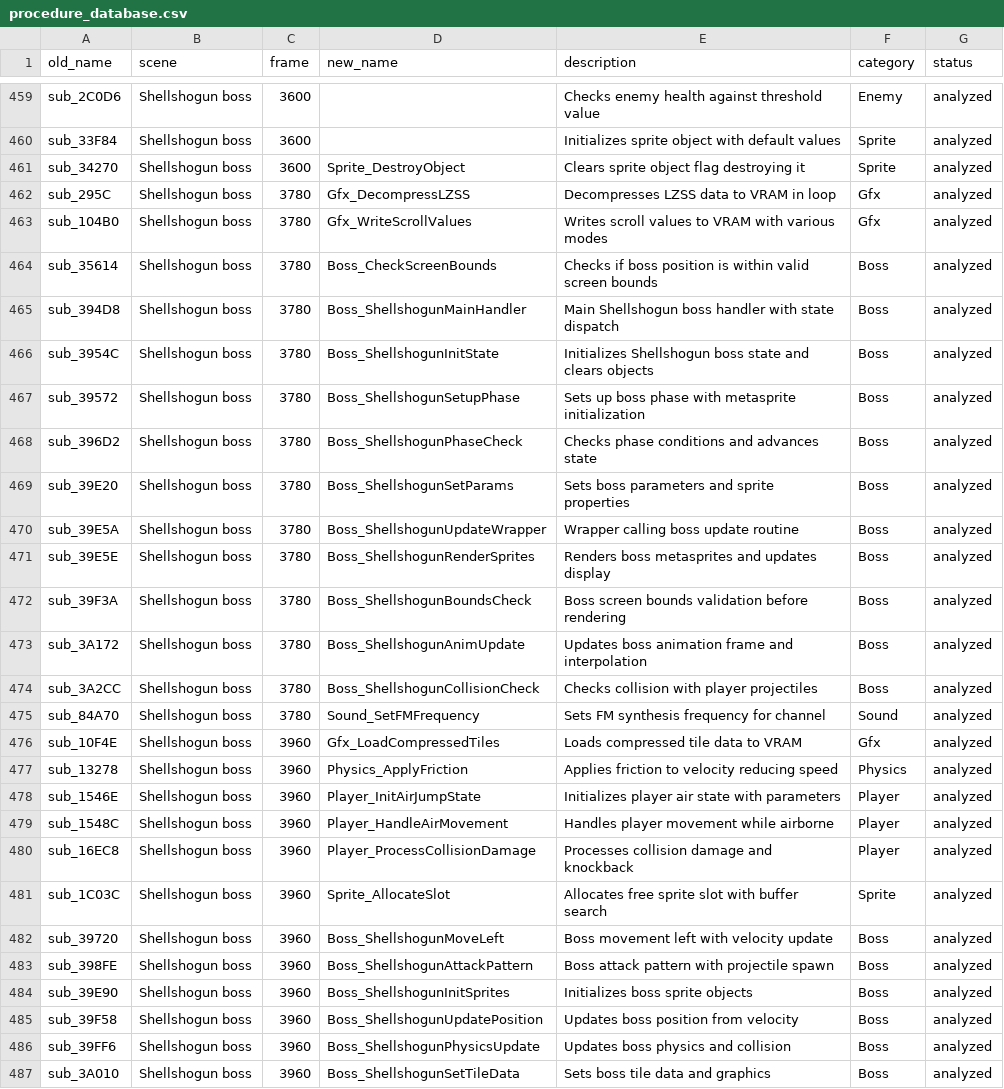
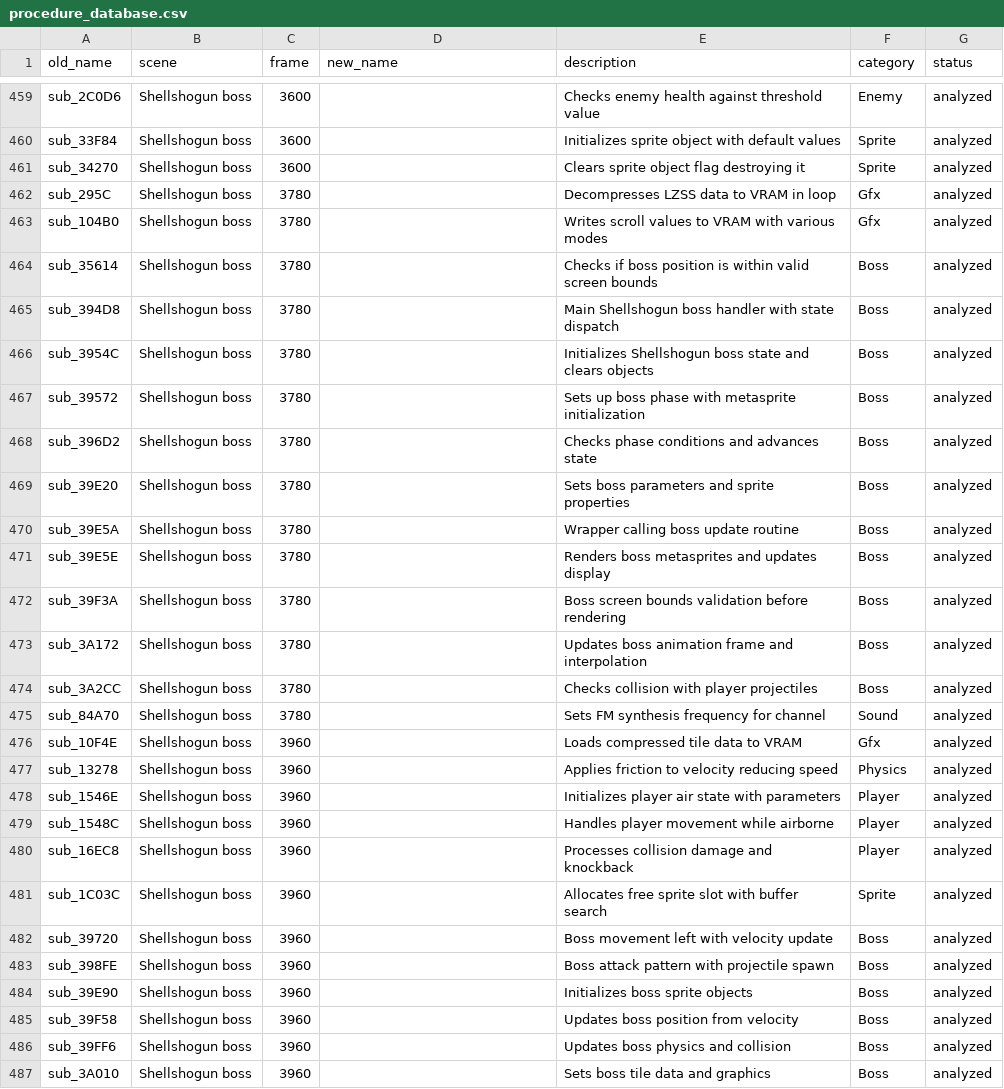
Before and after one commit to oranguthang/alien_soldier_src, a CSV file: procedure_database.csv, drawn as a sheet; only a part is shown, gaps mark what is left out; the diff covers the shown part only.

```diff
--- a/procedure_database.csv
+++ b/procedure_database.csv
@@ -460,28 +460,28 @@ sub_2C0D6,Shellshogun boss,3600,,Checks enemy health against threshold value,Ene
 sub_33F84,Shellshogun boss,3600,,Initializes sprite object with default values,Sprite,analyzed
-sub_34270,Shellshogun boss,3600,Sprite_DestroyObject,Clears sprite object flag destroying it,Sprite,analyzed
-sub_295C,Shellshogun boss,3780,Gfx_DecompressLZSS,Decompresses LZSS data to VRAM in loop,Gfx,analyzed
-sub_104B0,Shellshogun boss,3780,Gfx_WriteScrollValues,Writes scroll values to VRAM with various modes,Gfx,analyzed
-sub_35614,Shellshogun boss,3780,Boss_CheckScreenBounds,Checks if boss position is within valid screen bounds,Boss,analyzed
-sub_394D8,Shellshogun boss,3780,Boss_ShellshogunMainHandler,Main Shellshogun boss handler with state dispatch,Boss,analyzed
-sub_3954C,Shellshogun boss,3780,Boss_ShellshogunInitState,Initializes Shellshogun boss state and clears objects,Boss,analyzed
-sub_39572,Shellshogun boss,3780,Boss_ShellshogunSetupPhase,Sets up boss phase with metasprite initialization,Boss,analyzed
-sub_396D2,Shellshogun boss,3780,Boss_ShellshogunPhaseCheck,Checks phase conditions and advances state,Boss,analyzed
-sub_39E20,Shellshogun boss,3780,Boss_ShellshogunSetParams,Sets boss parameters and sprite properties,Boss,analyzed
-sub_39E5A,Shellshogun boss,3780,Boss_ShellshogunUpdateWrapper,Wrapper calling boss update routine,Boss,analyzed
-sub_39E5E,Shellshogun boss,3780,Boss_ShellshogunRenderSprites,Renders boss metasprites and updates display,Boss,analyzed
-sub_39F3A,Shellshogun boss,3780,Boss_ShellshogunBoundsCheck,Boss screen bounds validation before rendering,Boss,analyzed
-sub_3A172,Shellshogun boss,3780,Boss_ShellshogunAnimUpdate,Updates boss animation frame and interpolation,Boss,analyzed
-sub_3A2CC,Shellshogun boss,3780,Boss_ShellshogunCollisionCheck,Checks collision with player projectiles,Boss,analyzed
-sub_84A70,Shellshogun boss,3780,Sound_SetFMFrequency,Sets FM synthesis frequency for channel,Sound,analyzed
-sub_10F4E,Shellshogun boss,3960,Gfx_LoadCompressedTiles,Loads compressed tile data to VRAM,Gfx,analyzed
-sub_13278,Shellshogun boss,3960,Physics_ApplyFriction,Applies friction to velocity reducing speed,Physics,analyzed
-sub_1546E,Shellshogun boss,3960,Player_InitAirJumpState,Initializes player air state with parameters,Player,analyzed
-sub_1548C,Shellshogun boss,3960,Player_HandleAirMovement,Handles player movement while airborne,Player,analyzed
-sub_16EC8,Shellshogun boss,3960,Player_ProcessCollisionDamage,Processes collision damage and knockback,Player,analyzed
-sub_1C03C,Shellshogun boss,3960,Sprite_AllocateSlot,Allocates free sprite slot with buffer search,Sprite,analyzed
-sub_39720,Shellshogun boss,3960,Boss_ShellshogunMoveLeft,Boss movement left with velocity update,Boss,analyzed
-sub_398FE,Shellshogun boss,3960,Boss_ShellshogunAttackPattern,Boss attack pattern with projectile spawn,Boss,analyzed
-sub_39E90,Shellshogun boss,3960,Boss_ShellshogunInitSprites,Initializes boss sprite objects,Boss,analyzed
-sub_39F58,Shellshogun boss,3960,Boss_ShellshogunUpdatePosition,Updates boss position from velocity,Boss,analyzed
-sub_39FF6,Shellshogun boss,3960,Boss_ShellshogunPhysicsUpdate,Updates boss physics and collision,Boss,analyzed
-sub_3A010,Shellshogun boss,3960,Boss_ShellshogunSetTileData,Sets boss tile data and graphics,Boss,analyzed
+sub_34270,Shellshogun boss,3600,,Clears sprite object flag destroying it,Sprite,analyzed
+sub_295C,Shellshogun boss,3780,,Decompresses LZSS data to VRAM in loop,Gfx,analyzed
+sub_104B0,Shellshogun boss,3780,,Writes scroll values to VRAM with various modes,Gfx,analyzed
+sub_35614,Shellshogun boss,3780,,Checks if boss position is within valid screen bounds,Boss,analyzed
+sub_394D8,Shellshogun boss,3780,,Main Shellshogun boss handler with state dispatch,Boss,analyzed
+sub_3954C,Shellshogun boss,3780,,Initializes Shellshogun boss state and clears objects,Boss,analyzed
+sub_39572,Shellshogun boss,3780,,Sets up boss phase with metasprite initialization,Boss,analyzed
+sub_396D2,Shellshogun boss,3780,,Checks phase conditions and advances state,Boss,analyzed
+sub_39E20,Shellshogun boss,3780,,Sets boss parameters and sprite properties,Boss,analyzed
+sub_39E5A,Shellshogun boss,3780,,Wrapper calling boss update routine,Boss,analyzed
+sub_39E5E,Shellshogun boss,3780,,Renders boss metasprites and updates display,Boss,analyzed
+sub_39F3A,Shellshogun boss,3780,,Boss screen bounds validation before rendering,Boss,analyzed
+sub_3A172,Shellshogun boss,3780,,Updates boss animation frame and interpolation,Boss,analyzed
+sub_3A2CC,Shellshogun boss,3780,,Checks collision with player projectiles,Boss,analyzed
+sub_84A70,Shellshogun boss,3780,,Sets FM synthesis frequency for channel,Sound,analyzed
+sub_10F4E,Shellshogun boss,3960,,Loads compressed tile data to VRAM,Gfx,analyzed
+sub_13278,Shellshogun boss,3960,,Applies friction to velocity reducing speed,Physics,analyzed
+sub_1546E,Shellshogun boss,3960,,Initializes player air state with parameters,Player,analyzed
+sub_1548C,Shellshogun boss,3960,,Handles player movement while airborne,Player,analyzed
+sub_16EC8,Shellshogun boss,3960,,Processes collision damage and knockback,Player,analyzed
+sub_1C03C,Shellshogun boss,3960,,Allocates free sprite slot with buffer search,Sprite,analyzed
+sub_39720,Shellshogun boss,3960,,Boss movement left with velocity update,Boss,analyzed
+sub_398FE,Shellshogun boss,3960,,Boss attack pattern with projectile spawn,Boss,analyzed
+sub_39E90,Shellshogun boss,3960,,Initializes boss sprite objects,Boss,analyzed
+sub_39F58,Shellshogun boss,3960,,Updates boss position from velocity,Boss,analyzed
+sub_39FF6,Shellshogun boss,3960,,Updates boss physics and collision,Boss,analyzed
+sub_3A010,Shellshogun boss,3960,,Sets boss tile data and graphics,Boss,analyzed
```
Also changed, not shown: 173 edited cells elsewhere in this file, 1 other file.
